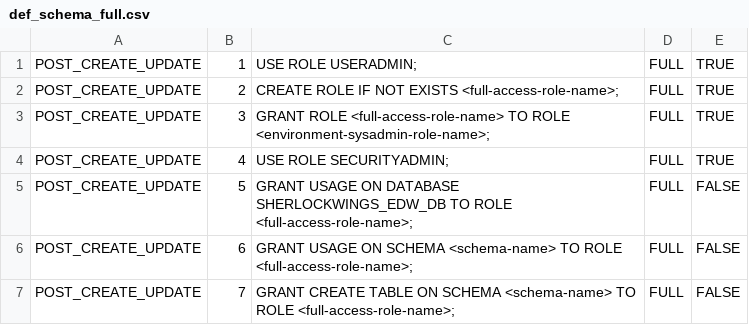
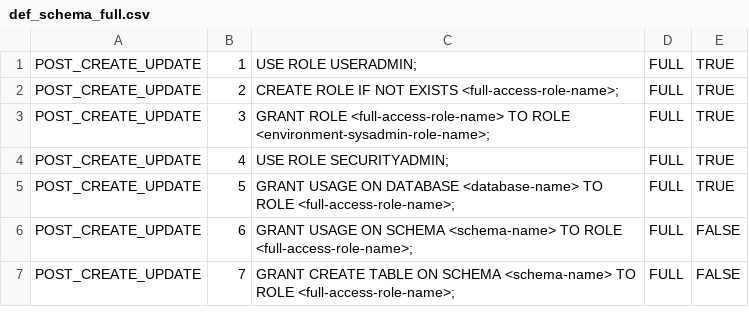
Before and after one commit to sherlock-wings/snowflake_sandbox, a CSV file: data_utils/create_table/def_schema_access/sources/def_schema_full.csv, drawn as a sheet; only a part is shown.

Commit message:
Add files via upload

```diff
--- a/data_utils/create_table/def_schema_access/sources/def_schema_full.csv
+++ b/data_utils/create_table/def_schema_access/sources/def_schema_full.csv
@@ -4,3 +4,3 @@ POST_CREATE_UPDATE,3,GRANT ROLE <full-access-role-name> TO ROLE <environment-sys
 POST_CREATE_UPDATE,4,USE ROLE SECURITYADMIN;,FULL,TRUE
-POST_CREATE_UPDATE,5,GRANT USAGE ON DATABASE SHERLOCKWINGS_EDW_DB TO ROLE <full-access-role-name>;,FULL,FALSE
+POST_CREATE_UPDATE,5,GRANT USAGE ON DATABASE <database-name> TO ROLE <full-access-role-name>;,FULL,TRUE
 POST_CREATE_UPDATE,6,GRANT USAGE ON SCHEMA <schema-name> TO ROLE <full-access-role-name>;,FULL,FALSE
```
